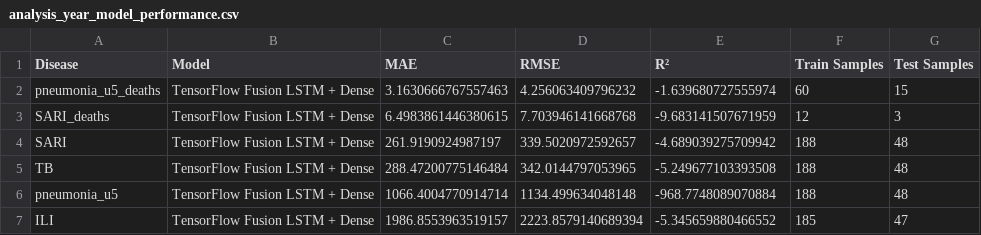
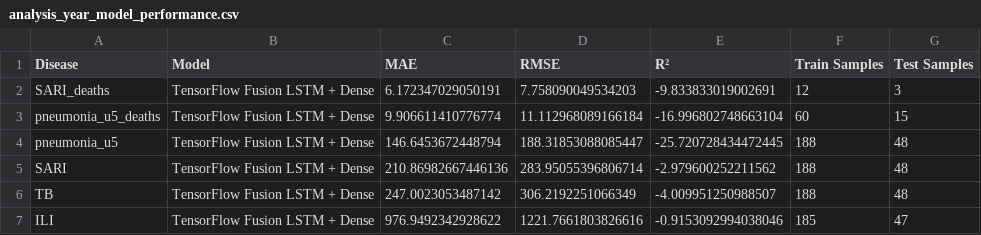
Before and after one commit to Mudarshiru/TimeSeriesAnalysisTutorial, a CSV file: results/analysis_year_model_performance.csv, drawn as a sheet.

```diff
--- a/results/analysis_year_model_performance.csv
+++ b/results/analysis_year_model_performance.csv
@@ -1,7 +1,7 @@
 Disease,Model,MAE,RMSE,R²,Train Samples,Test Samples
-pneumonia_u5_deaths,TensorFlow Fusion LSTM + Dense,3.1630666767557463,4.256063409796232,-1.639680727555974,60,15
-SARI_deaths,TensorFlow Fusion LSTM + Dense,6.4983861446380615,7.703946141668768,-9.683141507671959,12,3
-SARI,TensorFlow Fusion LSTM + Dense,261.9190924987197,339.5020972592657,-4.689039275709942,188,48
-TB,TensorFlow Fusion LSTM + Dense,288.47200775146484,342.0144797053965,-5.249677103393508,188,48
-pneumonia_u5,TensorFlow Fusion LSTM + Dense,1066.4004770914714,1134.499634048148,-968.7748089070884,188,48
-ILI,TensorFlow Fusion LSTM + Dense,1986.8553963519157,2223.8579140689394,-5.345659880466552,185,47
+SARI_deaths,TensorFlow Fusion LSTM + Dense,6.172347029050191,7.758090049534203,-9.833833019002691,12,3
+pneumonia_u5_deaths,TensorFlow Fusion LSTM + Dense,9.906611410776774,11.112968089166184,-16.996802748663104,60,15
+pneumonia_u5,TensorFlow Fusion LSTM + Dense,146.6453672448794,188.31853088085447,-25.720728434472445,188,48
+SARI,TensorFlow Fusion LSTM + Dense,210.86982667446136,283.95055396806714,-2.979600252211562,188,48
+TB,TensorFlow Fusion LSTM + Dense,247.0023053487142,306.2192251066349,-4.009951250988507,188,48
+ILI,TensorFlow Fusion LSTM + Dense,976.9492342928622,1221.7661803826616,-0.9153092994038046,185,47
```
Also changed, not shown: results/analysis_model_performance.csv, results/analysis_month_model_performance.csv, 4 other files.
